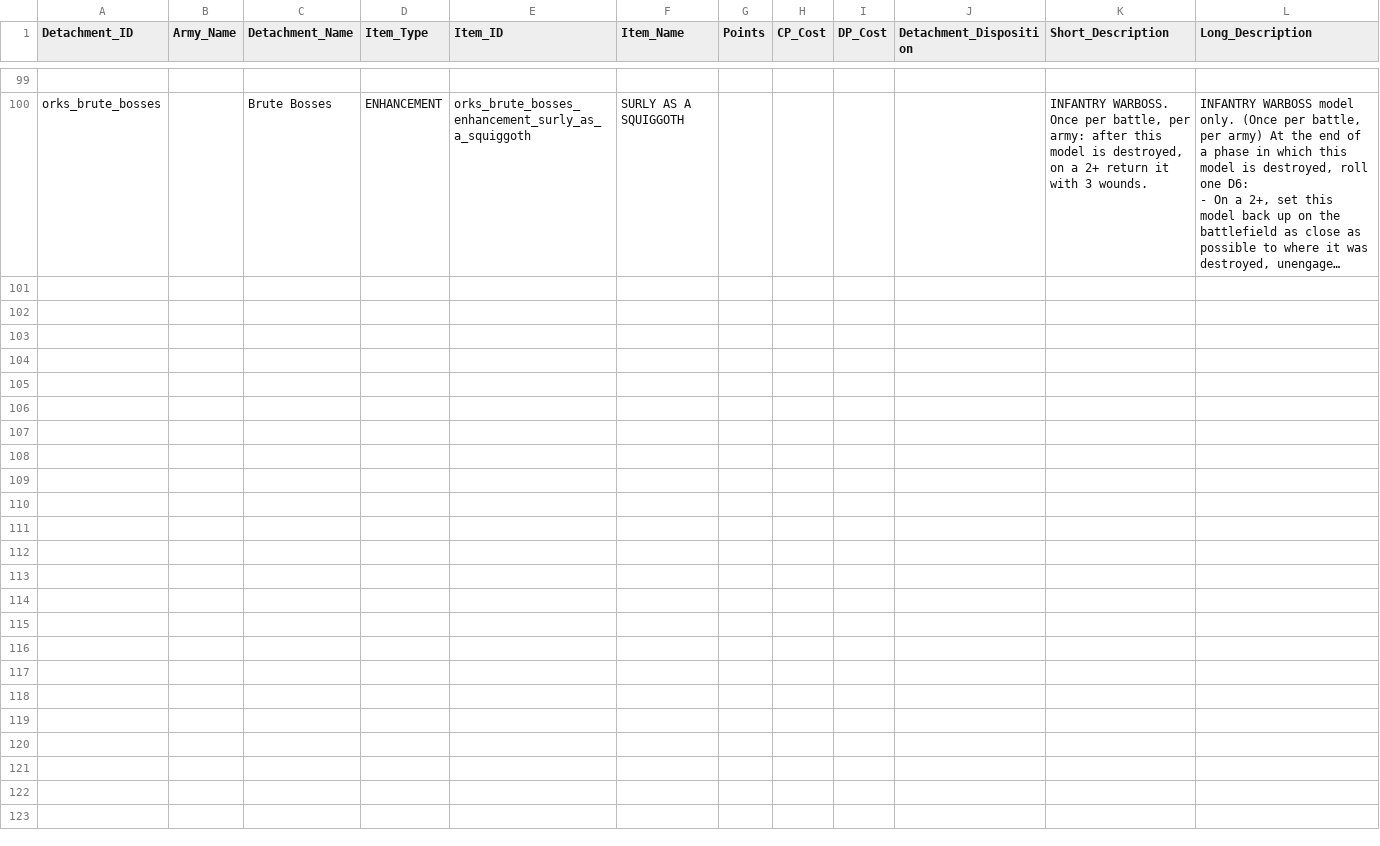
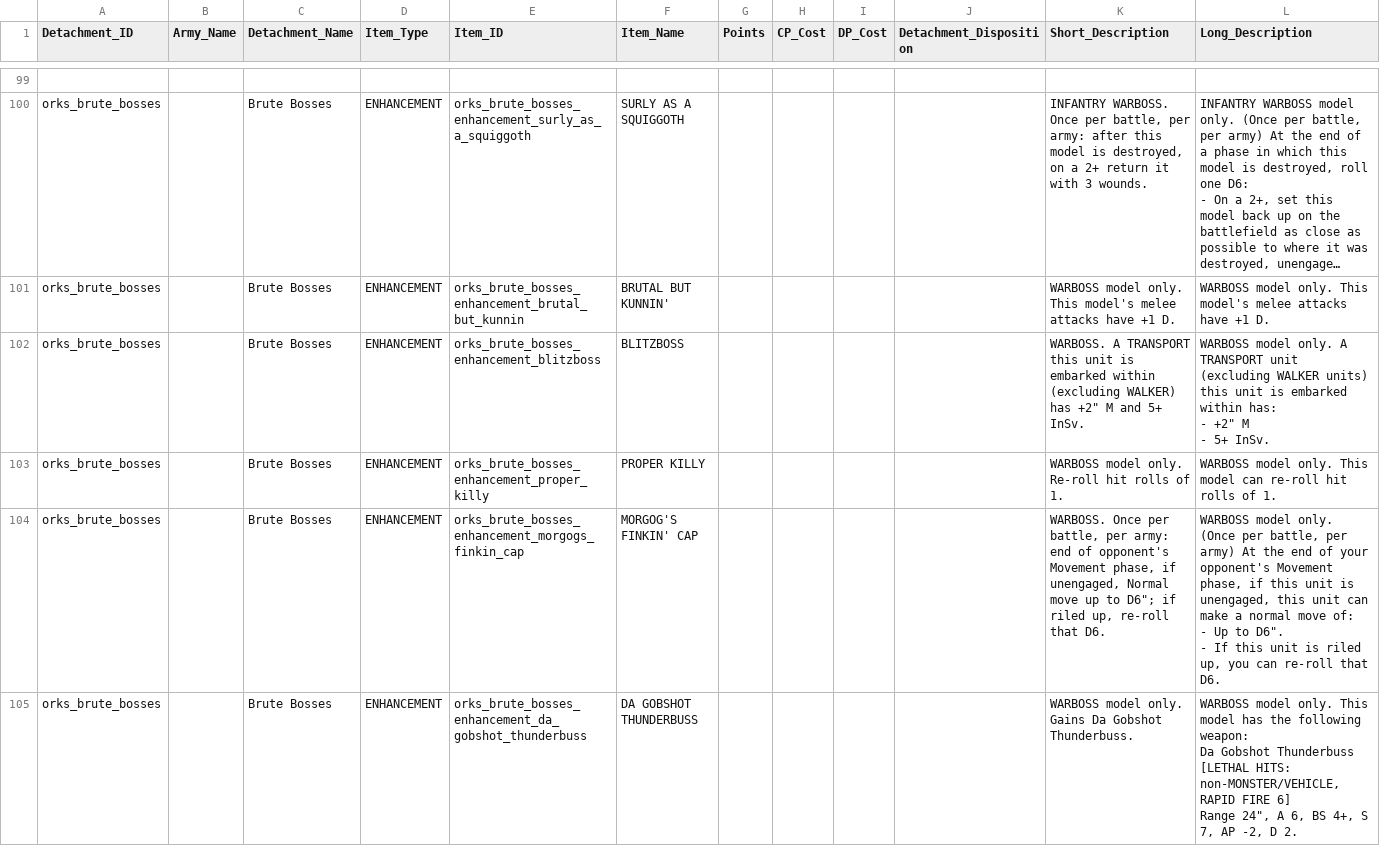
Before and after one commit to rxguzma/wh40k-11th, a CSV file: data/orks/Detachments.csv, drawn as a sheet; only a part is shown, gaps mark what is left out; long unchanged cells end in …; ↵ is a line break in a cell; the diff names each change by its address in the sheet, - before the commit and + after, or states it on an @@ line.

Commit message:
Update Detachments.csv

```diff
--- a/data/orks/Detachments.csv
+++ b/data/orks/Detachments.csv
+row 101: orks_brute_bosses |  | Brute Bosses | ENHANCEMENT | orks_brute_bosses_enhancement_brutal_but_kunnin | BRUTAL BUT KUNNIN' |  |  |  |  | WARBOSS model only. This model's melee attacks have +1 D. | WARBOSS model only. This model's melee attacks have +1 D.
+row 102: orks_brute_bosses |  | Brute Bosses | ENHANCEMENT | orks_brute_bosses_enhancement_blitzboss | BLITZBOSS |  |  |  |  | WARBOSS. A TRANSPORT this unit is embarked within (excluding WALKER) has +2" M and 5+ InSv. | WARBOSS model only. A TRANSPORT unit (excluding WALKER units) this unit is embarked within has: ↵ - +2" M ↵ - 5+ InSv.
+row 103: orks_brute_bosses |  | Brute Bosses | ENHANCEMENT | orks_brute_bosses_enhancement_proper_killy | PROPER KILLY |  |  |  |  | WARBOSS model only. Re-roll hit rolls of 1. | WARBOSS model only. This model can re-roll hit rolls of 1.
+row 104: orks_brute_bosses |  | Brute Bosses | ENHANCEMENT | orks_brute_bosses_enhancement_morgogs_finkin_cap | MORGOG'S FINKIN' CAP |  |  |  |  | WARBOSS. Once per battle, per army: end of opponent's Movement phase, if unengaged, Normal move up to D6"; if riled up, re-roll that D6. | WARBOSS model only. (Once per battle, per army) At the end of your opponent's Movement phase, if this unit is unengaged, this unit can make a normal move of: ↵ - Up to D6". ↵ - If this unit is riled up, you can re-roll that D6.
+row 105: orks_brute_bosses |  | Brute Bosses | ENHANCEMENT | orks_brute_bosses_enhancement_da_gobshot_thunderbuss | DA GOBSHOT THUNDERBUSS |  |  |  |  | WARBOSS model only. Gains Da Gobshot Thunderbuss. | WARBOSS model only. This model has the following weapon: ↵ Da Gobshot Thunderbuss [LETHAL HITS: non-MONSTER/VEHICLE, RAPID FIRE 6] ↵ Range 24", A 6, BS 4+, S 7, AP -2, D 2.
```
